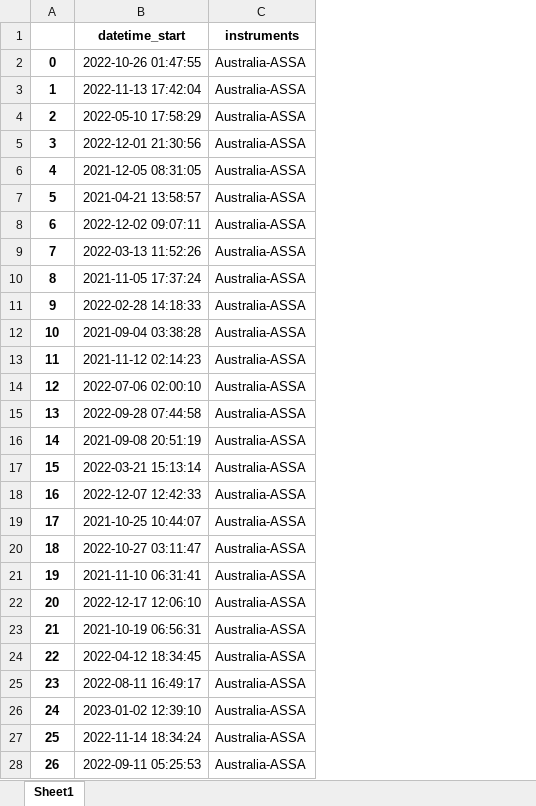
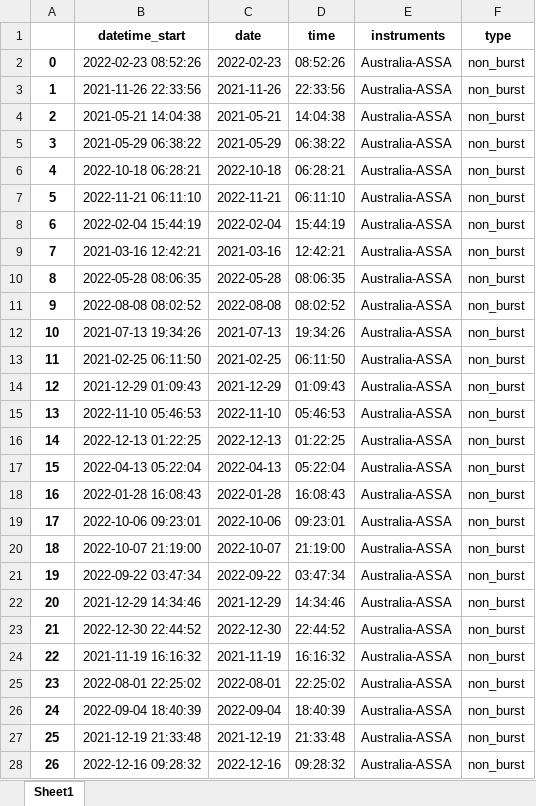
Before and after one commit to i4Ds/Radio-sunburst-labelcreation, an Excel workbook: non_burst_list.xlsx, sheet Sheet1, drawn as a sheet; only a part is shown; values as stored, in another font and other column widths than the file's, no borders; the diff covers the shown part only; the diff names each change by its address in the sheet, - before the commit and + after, or states it on an @@ line.

Commit message:
Added Xgboost playground, data generation script.

```diff
--- a/non_burst_list.xlsx (sheet Sheet1)
+++ b/non_burst_list.xlsx (sheet Sheet1)
+column C (date), rows 2-28: 2022-02-23 | 2021-11-26 | 2021-05-21 | 2021-05-29 | 2022-10-18 | 2022-11-21 | 2022-02-04 | 2021-03-16 | 2022-05-28 | 2022-08-08 | 2021-07-13 | 2021-02-25 | 2021-12-29 | 2022-11-10 | 2022-12-13 | 2022-04-13 | 2022-01-28 | 2022-10-06 | 2022-10-07 | 2022-09-22 | 2021-12-29 | 2022-12-30 | 2021-11-19 | 2022-08-01 | 2022-09-04 | 2021-12-19 | 2022-12-16
+column D (time), rows 2-28: 08:52:26 | 22:33:56 | 14:04:38 | 06:38:22 | 06:28:21 | 06:11:10 | 15:44:19 | 12:42:21 | 08:06:35 | 08:02:52 | 19:34:26 | 06:11:50 | 01:09:43 | 05:46:53 | 01:22:25 | 05:22:04 | 16:08:43 | 09:23:01 | 21:19:00 | 03:47:34 | 14:34:46 | 22:44:52 | 16:16:32 | 22:25:02 | 18:40:39 | 21:33:48 | 09:28:32
+column F (type), rows 2-28: all non_burst
-B2 (datetime_start): 2022-10-26 01:47:55
+B2 (datetime_start): 2022-02-23 08:52:26
-B3 (datetime_start): 2022-11-13 17:42:04
+B3 (datetime_start): 2021-11-26 22:33:56
-B4 (datetime_start): 2022-05-10 17:58:29
+B4 (datetime_start): 2021-05-21 14:04:38
-B5 (datetime_start): 2022-12-01 21:30:56
+B5 (datetime_start): 2021-05-29 06:38:22
-B6 (datetime_start): 2021-12-05 08:31:05
+B6 (datetime_start): 2022-10-18 06:28:21
-B7 (datetime_start): 2021-04-21 13:58:57
+B7 (datetime_start): 2022-11-21 06:11:10
-B8 (datetime_start): 2022-12-02 09:07:11
+B8 (datetime_start): 2022-02-04 15:44:19
-B9 (datetime_start): 2022-03-13 11:52:26
+B9 (datetime_start): 2021-03-16 12:42:21
-B10 (datetime_start): 2021-11-05 17:37:24
+B10 (datetime_start): 2022-05-28 08:06:35
-B11 (datetime_start): 2022-02-28 14:18:33
+B11 (datetime_start): 2022-08-08 08:02:52
-B12 (datetime_start): 2021-09-04 03:38:28
+B12 (datetime_start): 2021-07-13 19:34:26
-B13 (datetime_start): 2021-11-12 02:14:23
+B13 (datetime_start): 2021-02-25 06:11:50
-B14 (datetime_start): 2022-07-06 02:00:10
+B14 (datetime_start): 2021-12-29 01:09:43
-B15 (datetime_start): 2022-09-28 07:44:58
+B15 (datetime_start): 2022-11-10 05:46:53
-B16 (datetime_start): 2021-09-08 20:51:19
+B16 (datetime_start): 2022-12-13 01:22:25
-B17 (datetime_start): 2022-03-21 15:13:14
+B17 (datetime_start): 2022-04-13 05:22:04
-B18 (datetime_start): 2022-12-07 12:42:33
+B18 (datetime_start): 2022-01-28 16:08:43
-B19 (datetime_start): 2021-10-25 10:44:07
+B19 (datetime_start): 2022-10-06 09:23:01
-B20 (datetime_start): 2022-10-27 03:11:47
+B20 (datetime_start): 2022-10-07 21:19:00
-B21 (datetime_start): 2021-11-10 06:31:41
+B21 (datetime_start): 2022-09-22 03:47:34
-B22 (datetime_start): 2022-12-17 12:06:10
+B22 (datetime_start): 2021-12-29 14:34:46
-B23 (datetime_start): 2021-10-19 06:56:31
+B23 (datetime_start): 2022-12-30 22:44:52
-B24 (datetime_start): 2022-04-12 18:34:45
+B24 (datetime_start): 2021-11-19 16:16:32
-B25 (datetime_start): 2022-08-11 16:49:17
+B25 (datetime_start): 2022-08-01 22:25:02
-B26 (datetime_start): 2023-01-02 12:39:10
+B26 (datetime_start): 2022-09-04 18:40:39
-B27 (datetime_start): 2022-11-14 18:34:24
+B27 (datetime_start): 2021-12-19 21:33:48
-B28 (datetime_start): 2022-09-11 05:25:53
+B28 (datetime_start): 2022-12-16 09:28:32
```
Also changed, not shown: 1850 edited cells elsewhere in this sheet, 6 other files.
